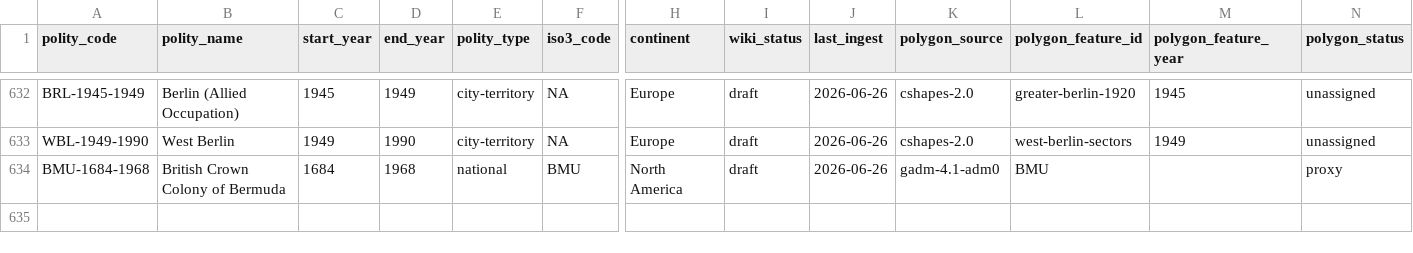
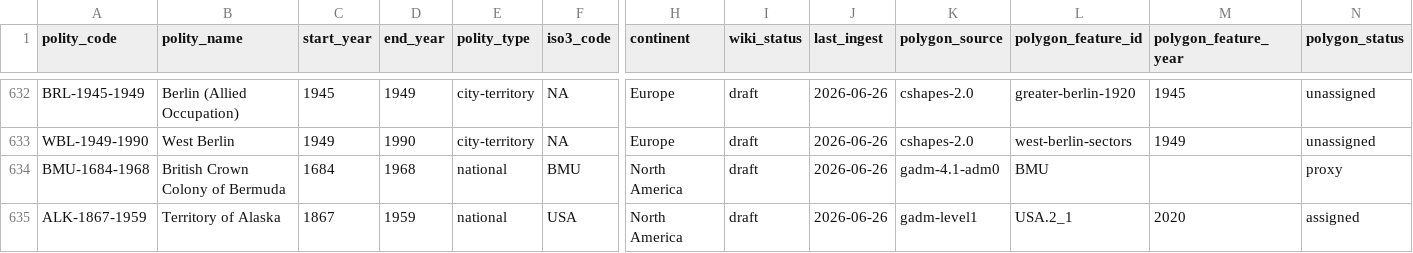
Before and after one commit to eduaguilera/whep-polities, a CSV file: data/final/polities_database.csv, drawn as a sheet; only a part is shown, gaps mark what is left out; rows hold the shown columns only; the diff names each change by its address in the sheet, - before the commit and + after, or states it on an @@ line.

```diff
--- a/data/final/polities_database.csv
+++ b/data/final/polities_database.csv
+row 635: ALK-1867-1959 | Territory of Alaska | 1867 | 1959 | national | USA | North America | draft | 2026-06-26 | gadm-level1 | USA.2_1 | 2020 | assigned
```
Also changed, not shown: pipelines/polity-autoimprove/state/applied_aliases.csv, 1 other file.
